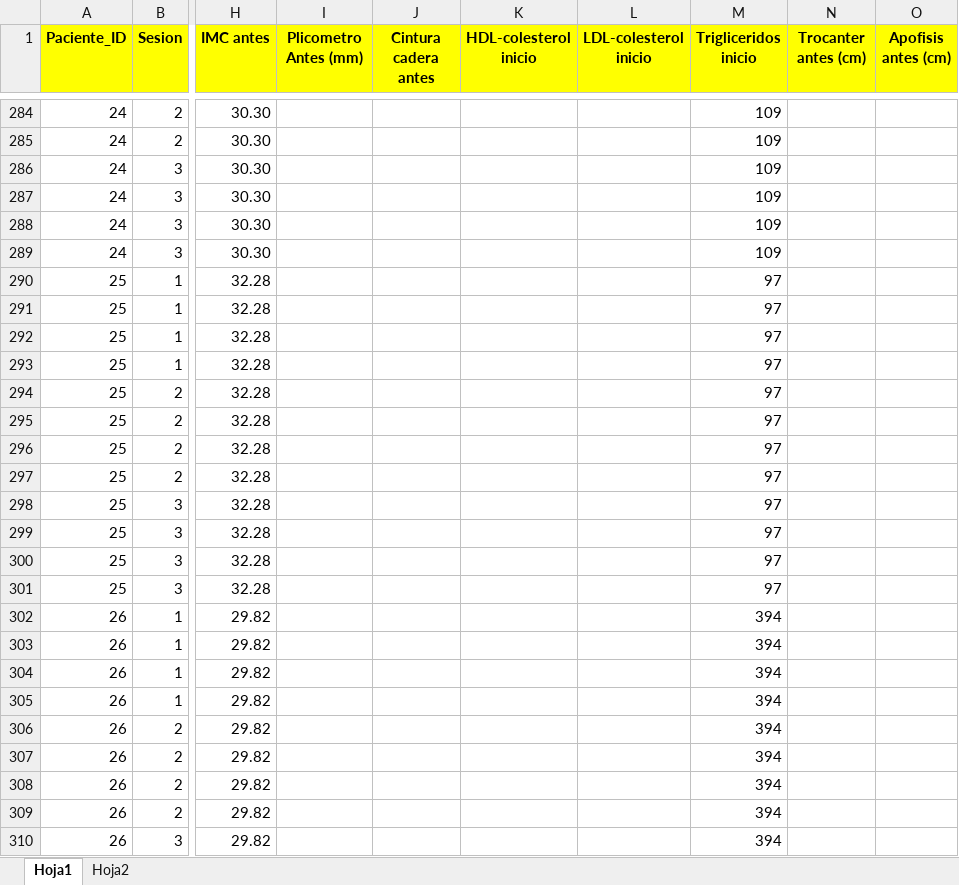
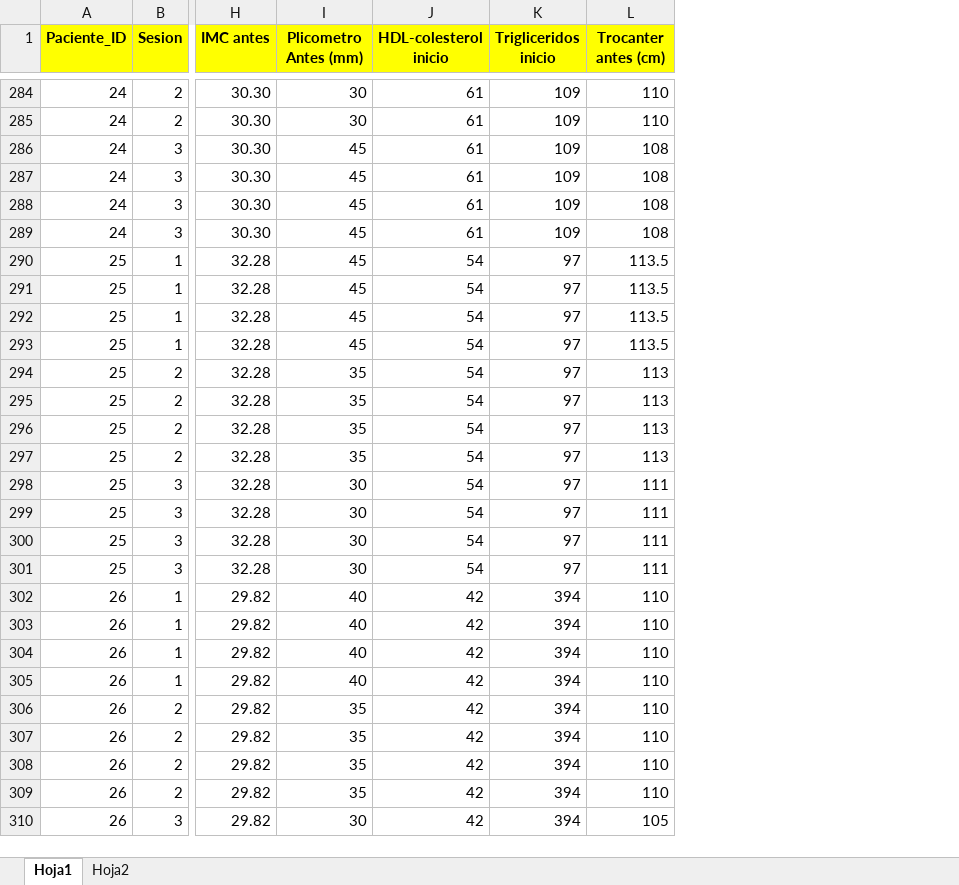
Before and after one commit to hectorebl/TECAR-energy-predictor, an Excel workbook: TFG_TECAR_IA_datos_formato_filas.1.xlsx, sheet Hoja1, drawn as a sheet; only a part is shown, gaps mark what is left out; values as stored, in another font and other column widths than the file's, no borders; removed rows and columns are numbered as before the commit, all else as after; the diff covers the shown part only; the diff names each change by its address in the sheet, - before the commit and + after, or states it on an @@ line.

```diff
--- a/TFG_TECAR_IA_datos_formato_filas.1.xlsx (sheet Hoja1)
+++ b/TFG_TECAR_IA_datos_formato_filas.1.xlsx (sheet Hoja1)
-column J (Cintura cadera antes), empty
-column L (LDL-colesterol inicio), empty
-column O (Apofisis antes (cm)), empty
-I284:I285 (Plicometro Antes (mm)): (empty)
+I284:I285 (Plicometro Antes (mm)): 30
-J284:J289 (HDL-colesterol inicio): (empty)
+J284:J289 (HDL-colesterol inicio): 61
-L284:L285 (Trocanter antes (cm)): (empty)
+L284:L285 (Trocanter antes (cm)): 110
-I286:I293 (Plicometro Antes (mm)): (empty)
+I286:I293 (Plicometro Antes (mm)): 45
-L286:L289 (Trocanter antes (cm)): (empty)
+L286:L289 (Trocanter antes (cm)): 108
-J290:J301 (HDL-colesterol inicio): (empty)
+J290:J301 (HDL-colesterol inicio): 54
-L290:L293 (Trocanter antes (cm)): (empty)
+L290:L293 (Trocanter antes (cm)): 113.5
-I294:I297 (Plicometro Antes (mm)): (empty)
+I294:I297 (Plicometro Antes (mm)): 35
-L294:L297 (Trocanter antes (cm)): (empty)
+L294:L297 (Trocanter antes (cm)): 113
-I298:I301 (Plicometro Antes (mm)): (empty)
+I298:I301 (Plicometro Antes (mm)): 30
-L298:L301 (Trocanter antes (cm)): (empty)
+L298:L301 (Trocanter antes (cm)): 111
-I302:I305 (Plicometro Antes (mm)): (empty)
+I302:I305 (Plicometro Antes (mm)): 40
-J302:J310 (HDL-colesterol inicio): (empty)
+J302:J310 (HDL-colesterol inicio): 42
-L302:L309 (Trocanter antes (cm)): (empty)
+L302:L309 (Trocanter antes (cm)): 110
-I306:I309 (Plicometro Antes (mm)): (empty)
+I306:I309 (Plicometro Antes (mm)): 35
-I310 (Plicometro Antes (mm)): (empty)
+I310 (Plicometro Antes (mm)): 30
-L310 (Trocanter antes (cm)): (empty)
+L310 (Trocanter antes (cm)): 105
```
Also changed, not shown: 1143 edited cells elsewhere in this sheet, sheet Hoja2, 1 other file.
